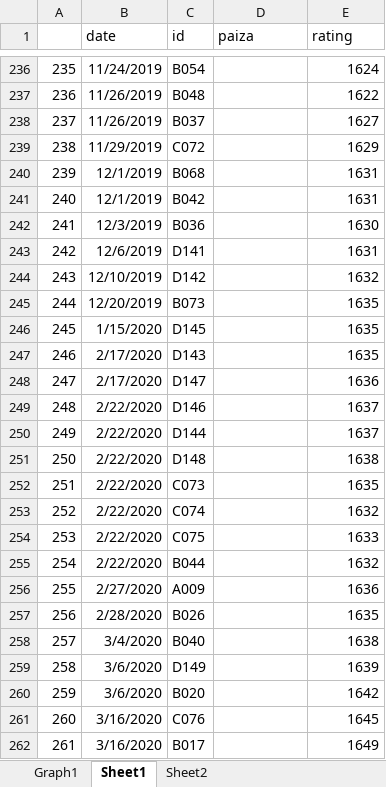
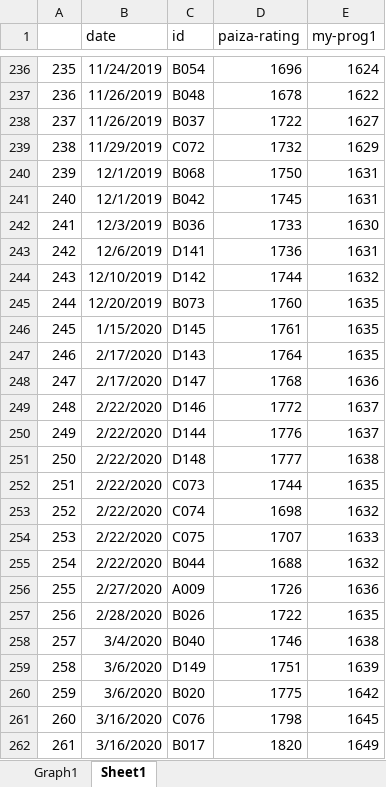
Before and after one commit to atsushi0919/paiza_rating, an Excel workbook: paiza-rating.xlsx, sheet Sheet1, drawn as a sheet; only a part is shown, gaps mark what is left out; values as stored, in another font and other column widths than the file's, no borders; the diff covers the shown part only; the diff names each change by its address in the sheet, - before the commit and + after, or states it on an @@ line.

```diff
--- a/paiza-rating.xlsx (sheet Sheet1)
+++ b/paiza-rating.xlsx (sheet Sheet1)
-sheet tab: Sheet2
-D1: paiza
+D1: paiza-rating
-E1: rating
+E1: my-prog1
-D236 (paiza-rating): (empty)
+D236 (paiza-rating): 1696
-D237 (paiza-rating): (empty)
+D237 (paiza-rating): 1678
-D238 (paiza-rating): (empty)
+D238 (paiza-rating): 1722
-D239 (paiza-rating): (empty)
+D239 (paiza-rating): 1732
-D240 (paiza-rating): (empty)
+D240 (paiza-rating): 1750
-D241 (paiza-rating): (empty)
+D241 (paiza-rating): 1745
-D242 (paiza-rating): (empty)
+D242 (paiza-rating): 1733
-D243 (paiza-rating): (empty)
+D243 (paiza-rating): 1736
-D244 (paiza-rating): (empty)
+D244 (paiza-rating): 1744
-D245 (paiza-rating): (empty)
+D245 (paiza-rating): 1760
-D246 (paiza-rating): (empty)
+D246 (paiza-rating): 1761
-D247 (paiza-rating): (empty)
+D247 (paiza-rating): 1764
-D248 (paiza-rating): (empty)
+D248 (paiza-rating): 1768
-D249 (paiza-rating): (empty)
+D249 (paiza-rating): 1772
-D250 (paiza-rating): (empty)
+D250 (paiza-rating): 1776
-D251 (paiza-rating): (empty)
+D251 (paiza-rating): 1777
-D252 (paiza-rating): (empty)
+D252 (paiza-rating): 1744
-D253 (paiza-rating): (empty)
+D253 (paiza-rating): 1698
-D254 (paiza-rating): (empty)
+D254 (paiza-rating): 1707
-D255 (paiza-rating): (empty)
+D255 (paiza-rating): 1688
-D256 (paiza-rating): (empty)
+D256 (paiza-rating): 1726
-D257 (paiza-rating): (empty)
+D257 (paiza-rating): 1722
-D258 (paiza-rating): (empty)
+D258 (paiza-rating): 1746
-D259 (paiza-rating): (empty)
+D259 (paiza-rating): 1751
-D260 (paiza-rating): (empty)
+D260 (paiza-rating): 1775
-D261 (paiza-rating): (empty)
+D261 (paiza-rating): 1798
-D262 (paiza-rating): (empty)
+D262 (paiza-rating): 1820
```
Also changed, not shown: 81 edited cells elsewhere in this sheet, charts or pictures, 1 other file.
